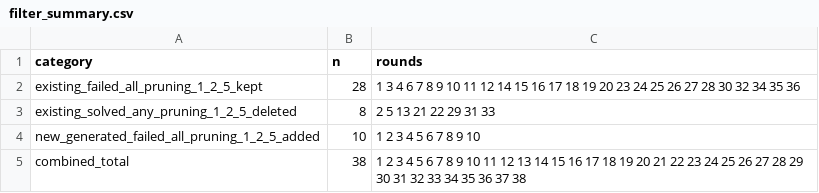
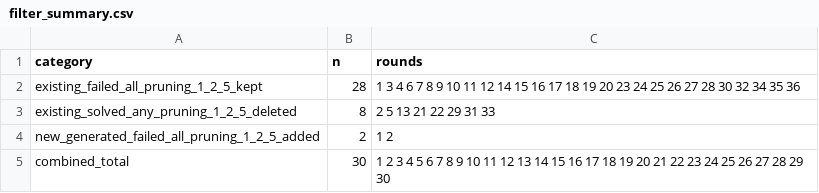
Before and after one commit to mfchen0703/grid-puzzle-experiment, a CSV file: experiment2/generated_fourinarow_tree_failed_maps_38/filter_summary.csv, drawn as a sheet.

```diff
--- a/experiment2/generated_fourinarow_tree_failed_maps_38/filter_summary.csv
+++ b/experiment2/generated_fourinarow_tree_failed_maps_38/filter_summary.csv
@@ -3,3 +3,3 @@ existing_failed_all_pruning_1_2_5_kept,28,1 3 4 6 7 8 9 10 11 12 14 15 16 17 18
 existing_solved_any_pruning_1_2_5_deleted,8,2 5 13 21 22 29 31 33
-new_generated_failed_all_pruning_1_2_5_added,10,1 2 3 4 5 6 7 8 9 10
-combined_total,38,1 2 3 4 5 6 7 8 9 10 11 12 13 14 15 16 17 18 19 20 21 22 23 24 25 26 27 28 29 30 31 32 33 34 35 36 37 38
+new_generated_failed_all_pruning_1_2_5_added,2,1 2
+combined_total,30,1 2 3 4 5 6 7 8 9 10 11 12 13 14 15 16 17 18 19 20 21 22 23 24 25 26 27 28 29 30
```
Also changed, not shown: experiment2/generated_fourinarow_tree_failed_maps_38/agent_chain_analysis/hsp2_pruning2_deterministic_center_distance_actions.csv, experiment2/generated_fourinarow_tree_failed_maps_38/agent_chain_analysis/hsp2_pruning2_deterministic_center_distance_chain_summary.csv, 14 other files.
